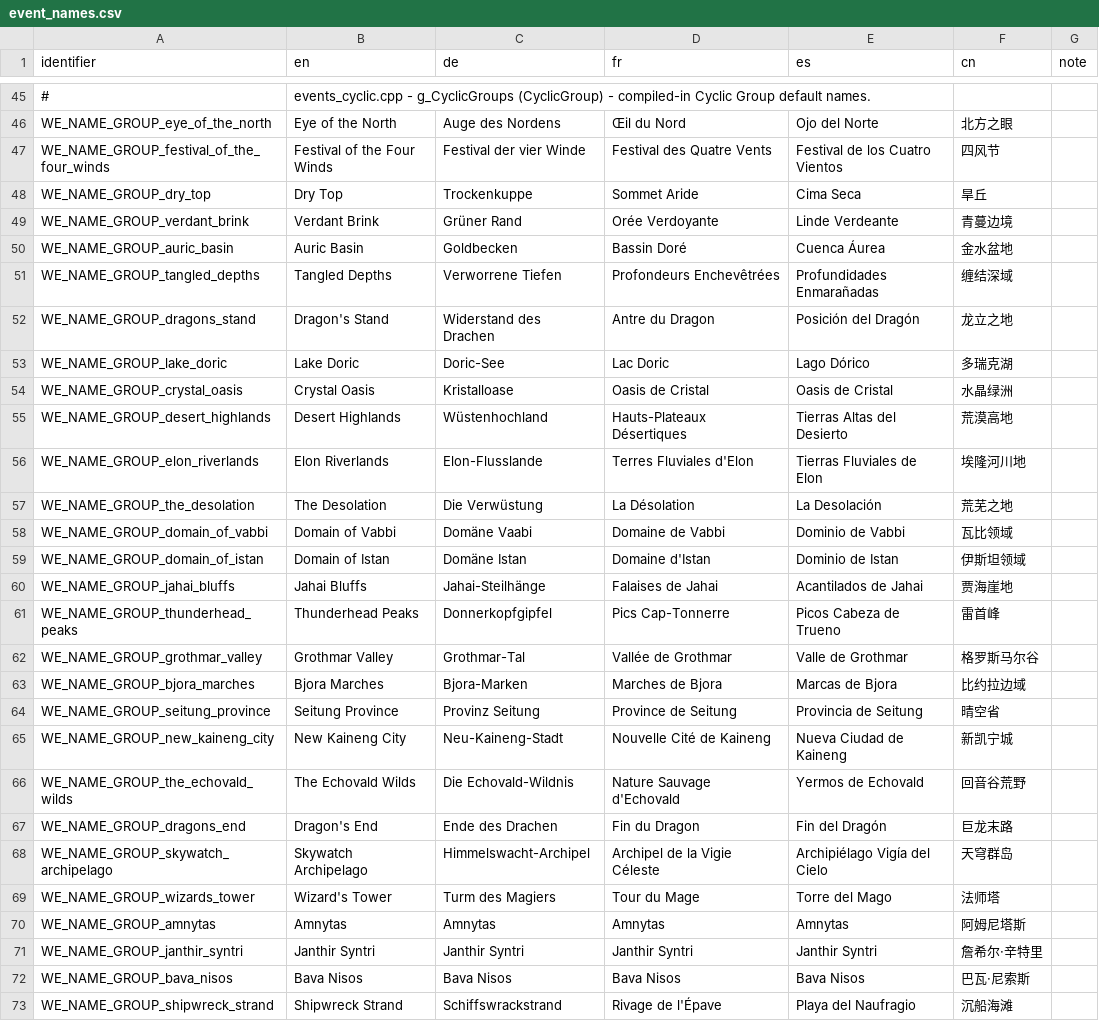
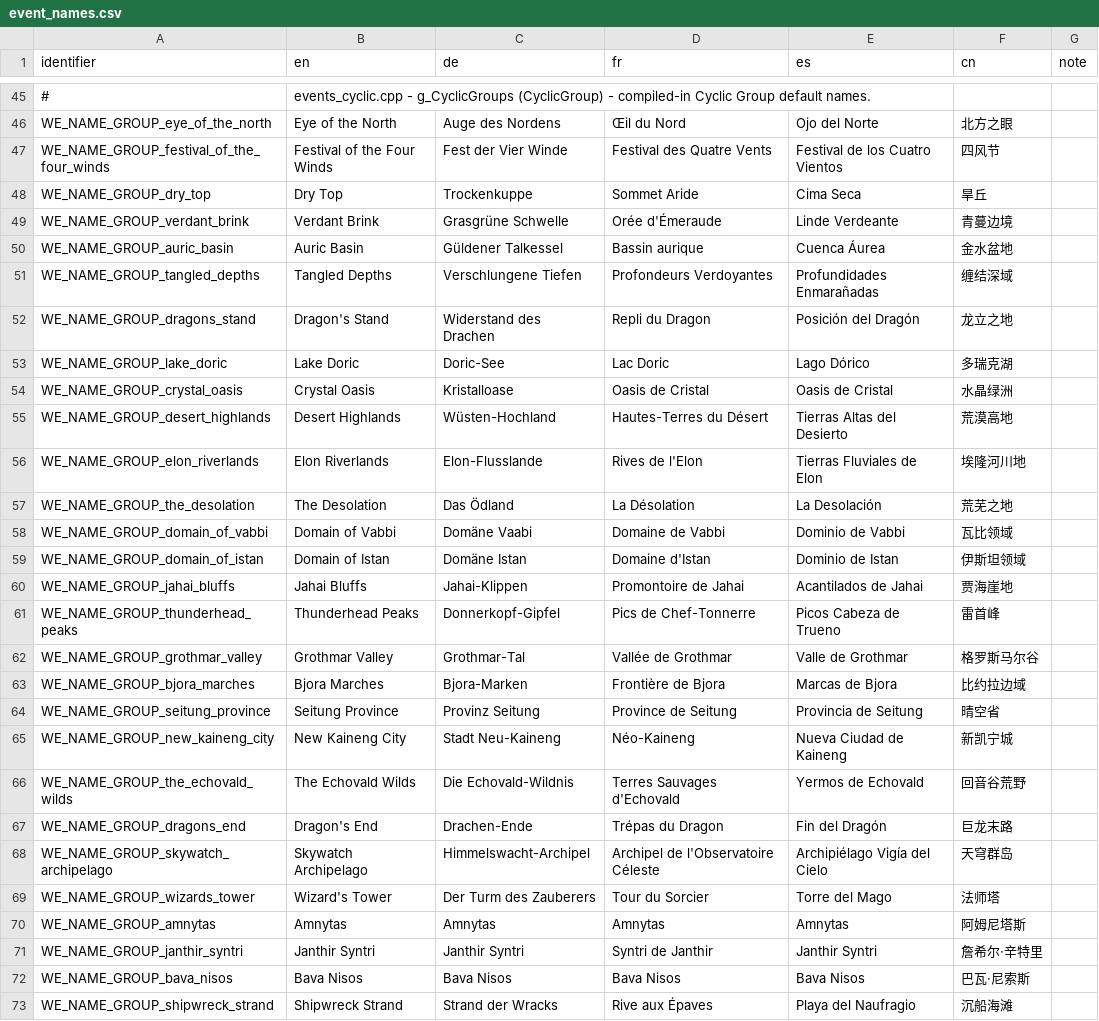
Before and after one commit to Xen0phy/World-Events, a CSV file: resources/localization/event_names.csv, drawn as a sheet; only a part is shown, gaps mark what is left out; the diff covers the shown part only; the diff names each change by its address in the sheet, - before the commit and + after, or states it on an @@ line.

```diff
--- a/resources/localization/event_names.csv
+++ b/resources/localization/event_names.csv
-C47 (de): Festival der vier Winde
+C47 (de): Fest der Vier Winde
-C49 (de): Grüner Rand
+C49 (de): Grasgrüne Schwelle
-D49 (fr): Orée Verdoyante
+D49 (fr): Orée d'Émeraude
-C50 (de): Goldbecken
+C50 (de): Güldener Talkessel
-D50 (fr): Bassin Doré
+D50 (fr): Bassin aurique
-C51 (de): Verworrene Tiefen
+C51 (de): Verschlungene Tiefen
-D51 (fr): Profondeurs Enchevêtrées
+D51 (fr): Profondeurs Verdoyantes
-D52 (fr): Antre du Dragon
+D52 (fr): Repli du Dragon
-C55 (de): Wüstenhochland
+C55 (de): Wüsten-Hochland
-D55 (fr): Hauts-Plateaux Désertiques
+D55 (fr): Hautes-Terres du Désert
-D56 (fr): Terres Fluviales d'Elon
+D56 (fr): Rives de l'Elon
-C57 (de): Die Verwüstung
+C57 (de): Das Ödland
-C60 (de): Jahai-Steilhänge
+C60 (de): Jahai-Klippen
-D60 (fr): Falaises de Jahai
+D60 (fr): Promontoire de Jahai
-C61 (de): Donnerkopfgipfel
+C61 (de): Donnerkopf-Gipfel
-D61 (fr): Pics Cap-Tonnerre
+D61 (fr): Pics de Chef-Tonnerre
-D63 (fr): Marches de Bjora
+D63 (fr): Frontière de Bjora
-C65 (de): Neu-Kaineng-Stadt
+C65 (de): Stadt Neu-Kaineng
-D65 (fr): Nouvelle Cité de Kaineng
+D65 (fr): Néo-Kaineng
-D66 (fr): Nature Sauvage d'Echovald
+D66 (fr): Terres Sauvages d'Echovald
-C67 (de): Ende des Drachen
+C67 (de): Drachen-Ende
-D67 (fr): Fin du Dragon
+D67 (fr): Trépas du Dragon
-D68 (fr): Archipel de la Vigie Céleste
+D68 (fr): Archipel de l'Observatoire Céleste
-C69 (de): Turm des Magiers
+C69 (de): Der Turm des Zauberers
-D69 (fr): Tour du Mage
+D69 (fr): Tour du Sorcier
-D71 (fr): Janthir Syntri
+D71 (fr): Syntri de Janthir
-C73 (de): Schiffswrackstrand
+C73 (de): Strand der Wracks
-D73 (fr): Rivage de l'Épave
+D73 (fr): Rive aux Épaves
```
Also changed, not shown: 48 edited cells elsewhere in this file, resources/localization/ui_strings.csv, 18 other files.
